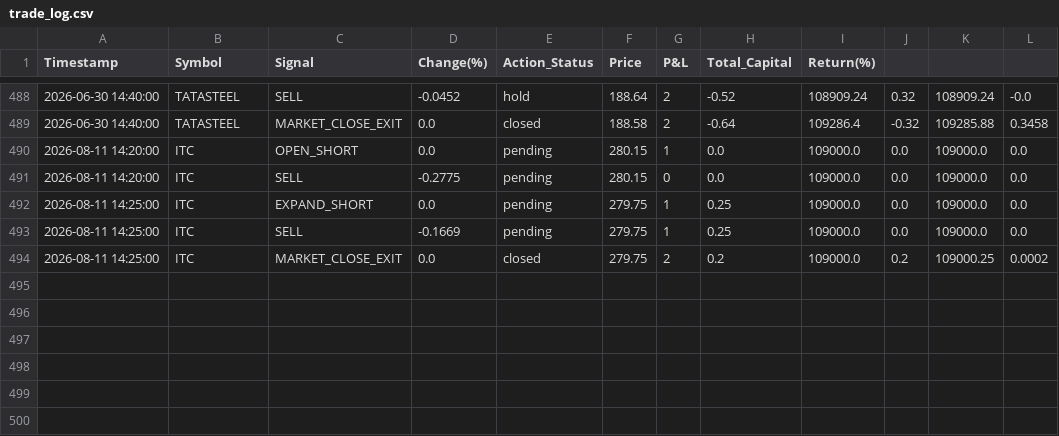
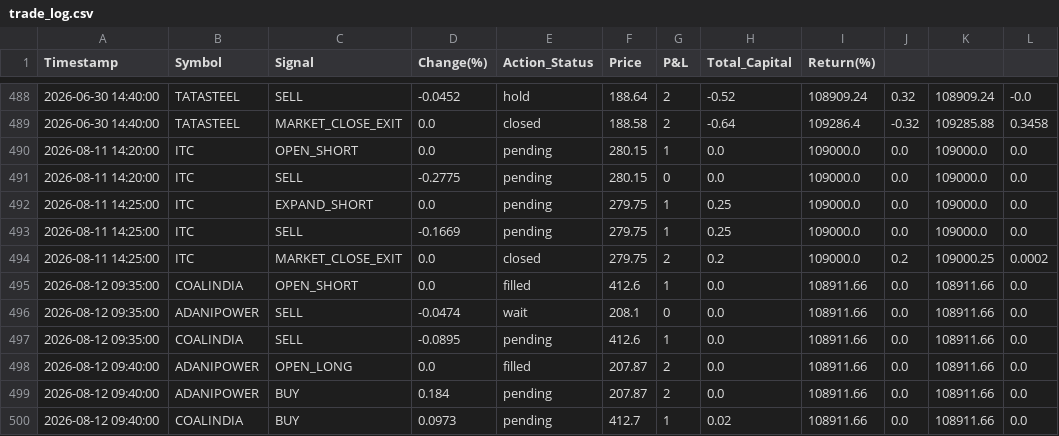
Before and after one commit to Mintzy-V1/mintzy-plugin-kelly, a CSV file: trade_log.csv, drawn as a sheet; only a part is shown, gaps mark what is left out.

```diff
--- a/trade_log.csv
+++ b/trade_log.csv
@@ -494 +494,7 @@ Timestamp,Symbol,Signal,Change(%),Action_Status,Price,P&L,Total_Capital,Return(%
 2026-08-11 14:25:00,ITC,MARKET_CLOSE_EXIT,0.0,closed,279.75,2,0.2,109000.0,0.2,109000.25,0.0002
+2026-08-12 09:35:00,COALINDIA,OPEN_SHORT,0.0,filled,412.6,1,0.0,108911.66,0.0,108911.66,0.0
+2026-08-12 09:35:00,ADANIPOWER,SELL,-0.0474,wait,208.1,0,0.0,108911.66,0.0,108911.66,0.0
+2026-08-12 09:35:00,COALINDIA,SELL,-0.0895,pending,412.6,1,0.0,108911.66,0.0,108911.66,0.0
+2026-08-12 09:40:00,ADANIPOWER,OPEN_LONG,0.0,filled,207.87,2,0.0,108911.66,0.0,108911.66,0.0
+2026-08-12 09:40:00,ADANIPOWER,BUY,0.184,pending,207.87,2,0.0,108911.66,0.0,108911.66,0.0
+2026-08-12 09:40:00,COALINDIA,BUY,0.0973,pending,412.7,1,0.02,108911.66,0.0,108911.66,0.0
```
Also changed, not shown: 9 other files.
